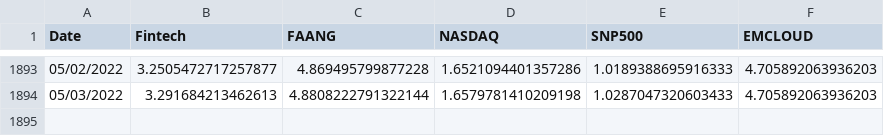
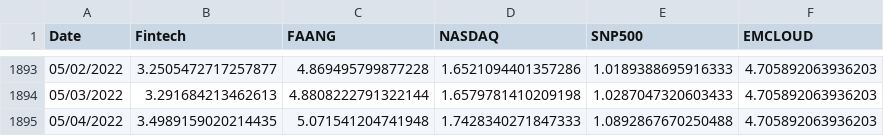
Before and after one commit to AmieRamie/findex-testing-env, a CSV file: Indexes.csv, drawn as a sheet; only a part is shown, gaps mark what is left out.

Commit message:
committing files

```diff
--- a/Indexes.csv
+++ b/Indexes.csv
@@ -1894 +1894,2 @@ Date,Fintech,FAANG,NASDAQ,SNP500,EMCLOUD
 05/03/2022,3.291684213462613,4.8808222791322144,1.6579781410209198,1.0287047320603433,4.705892063936203
+05/04/2022,3.4989159020214435,5.071541204741948,1.7428340271847333,1.0892867670250488,4.705892063936203
```
